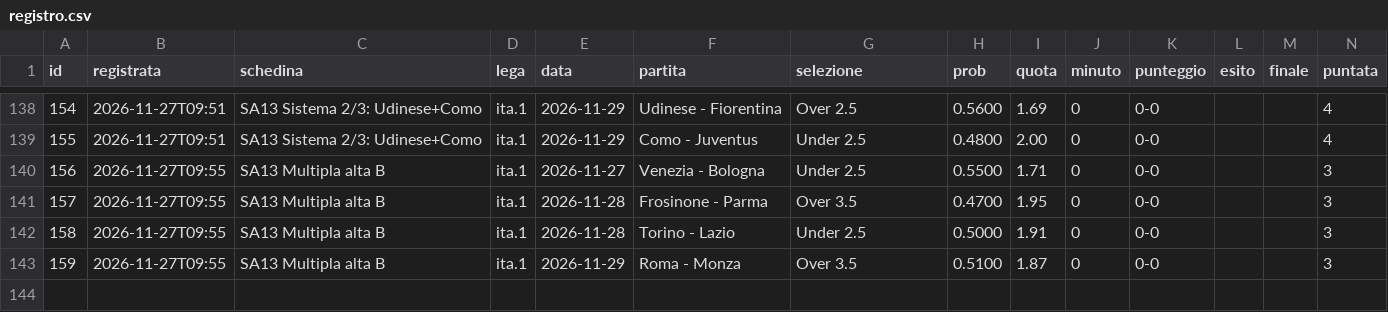
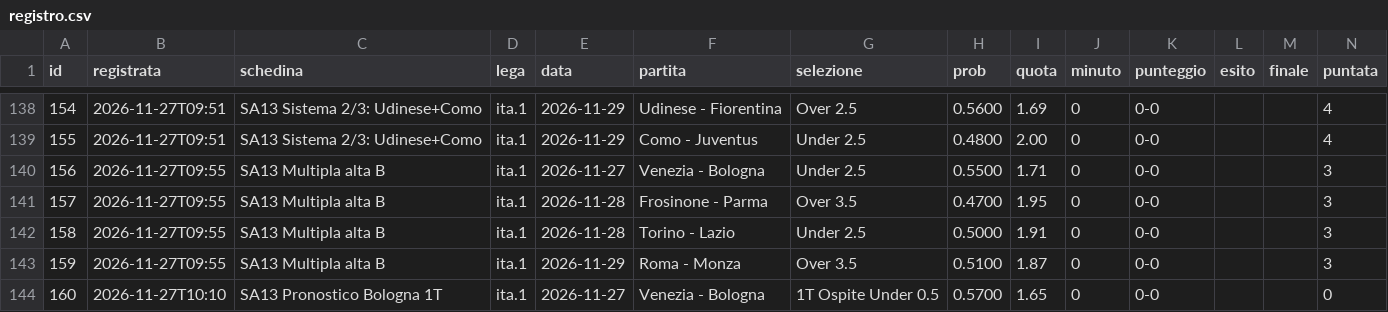
Before and after one commit to lucasasso/everything-claude-code, a CSV file: skills/pronostici-calcio/registro/registro.csv, drawn as a sheet; only a part is shown, gaps mark what is left out; the diff names each change by its address in the sheet, - before the commit and + after, or states it on an @@ line.

```diff
--- a/skills/pronostici-calcio/registro/registro.csv
+++ b/skills/pronostici-calcio/registro/registro.csv
+row 144: 160 | 2026-11-27T10:10 | SA13 Pronostico Bologna 1T | ita.1 | 2026-11-27 | Venezia - Bologna | 1T Ospite Under 0.5 | 0.5700 | 1.65 | 0 | 0-0 |  |  | 0
```
